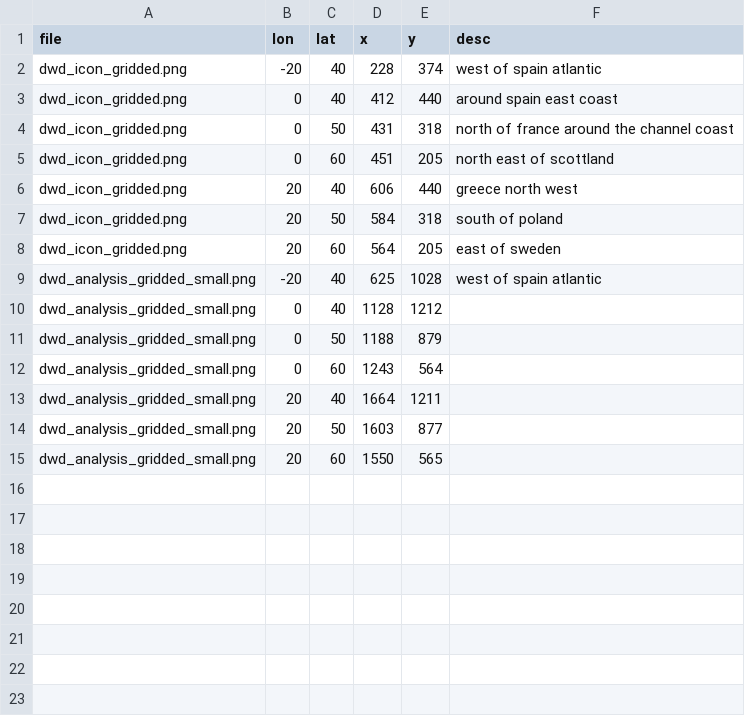
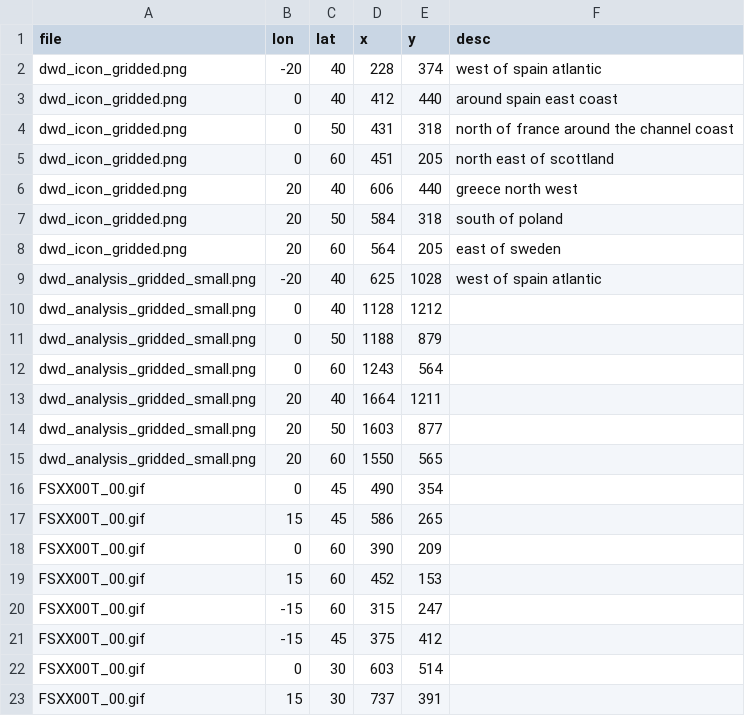
Before and after one commit to roznet/flyfun-weather, a CSV file: tmp/points.csv, drawn as a sheet.

```diff
--- a/tmp/points.csv
+++ b/tmp/points.csv
@@ -15 +15,9 @@ dwd_analysis_gridded_small.png,20,50,1603,877,
 dwd_analysis_gridded_small.png,20,60,1550,565,
+FSXX00T_00.gif,0,45,490,354,
+FSXX00T_00.gif,15,45,586,265,
+FSXX00T_00.gif,0,60,390,209,
+FSXX00T_00.gif,15,60,452,153,
+FSXX00T_00.gif,-15,60,315,247,
+FSXX00T_00.gif,-15,45,375,412,
+FSXX00T_00.gif,0,30,603,514,
+FSXX00T_00.gif,15,30,737,391,
```
